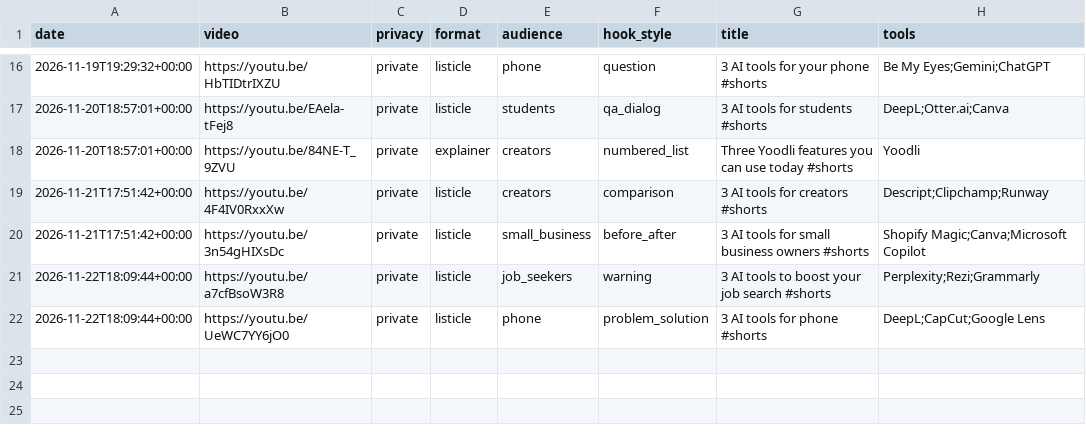
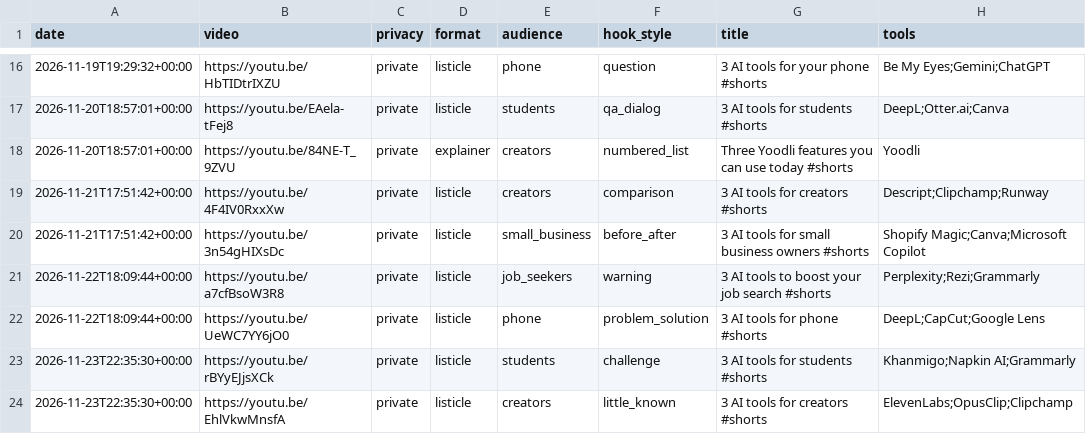
Before and after one commit to skhan750029-ui/dark-history-agent, a CSV file: data/ai/hooks.csv, drawn as a sheet; only a part is shown, gaps mark what is left out.

Commit message:
Log Everyday AI Easy shorts

```diff
--- a/data/ai/hooks.csv
+++ b/data/ai/hooks.csv
@@ -22 +22,3 @@ date,video,privacy,format,audience,hook_style,title,tools
 2026-11-22T18:09:44+00:00,https://youtu.be/UeWC7YY6jO0,private,listicle,phone,problem_solution,3 AI tools for phone #shorts,DeepL;CapCut;Google Lens
+2026-11-23T22:35:30+00:00,https://youtu.be/rBYyEJjsXCk,private,listicle,students,challenge,3 AI tools for students #shorts,Khanmigo;Napkin AI;Grammarly
+2026-11-23T22:35:30+00:00,https://youtu.be/EhlVkwMnsfA,private,listicle,creators,little_known,3 AI tools for creators #shorts,ElevenLabs;OpusClip;Clipchamp
```
Also changed, not shown: 2 other files.
